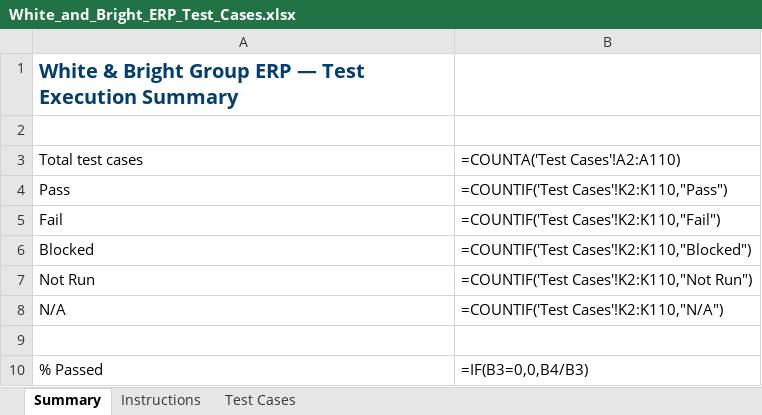
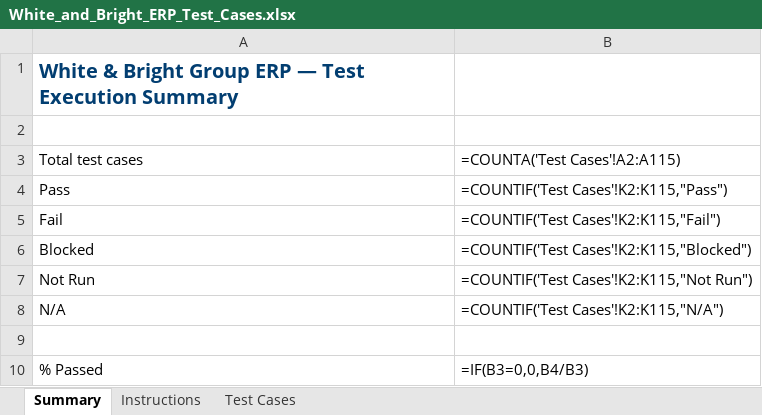
Before and after one commit to bibin9/WB_ERP, an Excel workbook: docs/White_and_Bright_ERP_Test_Cases.xlsx, sheet Summary, drawn as a sheet; values as stored, in another font and other column widths than the file's, no borders; formulas without a stored value are shown as written; the diff names each change by its address in the sheet, - before the commit and + after, or states it on an @@ line.

```diff
--- a/docs/White_and_Bright_ERP_Test_Cases.xlsx (sheet Summary)
+++ b/docs/White_and_Bright_ERP_Test_Cases.xlsx (sheet Summary)
-B3: =COUNTA('Test Cases'!A2:A110)
+B3: =COUNTA('Test Cases'!A2:A115)
-B4: =COUNTIF('Test Cases'!K2:K110,"Pass")
+B4: =COUNTIF('Test Cases'!K2:K115,"Pass")
-B5: =COUNTIF('Test Cases'!K2:K110,"Fail")
+B5: =COUNTIF('Test Cases'!K2:K115,"Fail")
-B6: =COUNTIF('Test Cases'!K2:K110,"Blocked")
+B6: =COUNTIF('Test Cases'!K2:K115,"Blocked")
-B7: =COUNTIF('Test Cases'!K2:K110,"Not Run")
+B7: =COUNTIF('Test Cases'!K2:K115,"Not Run")
-B8: =COUNTIF('Test Cases'!K2:K110,"N/A")
+B8: =COUNTIF('Test Cases'!K2:K115,"N/A")
```
Also changed, not shown: sheet Test Cases, 9 other files.
